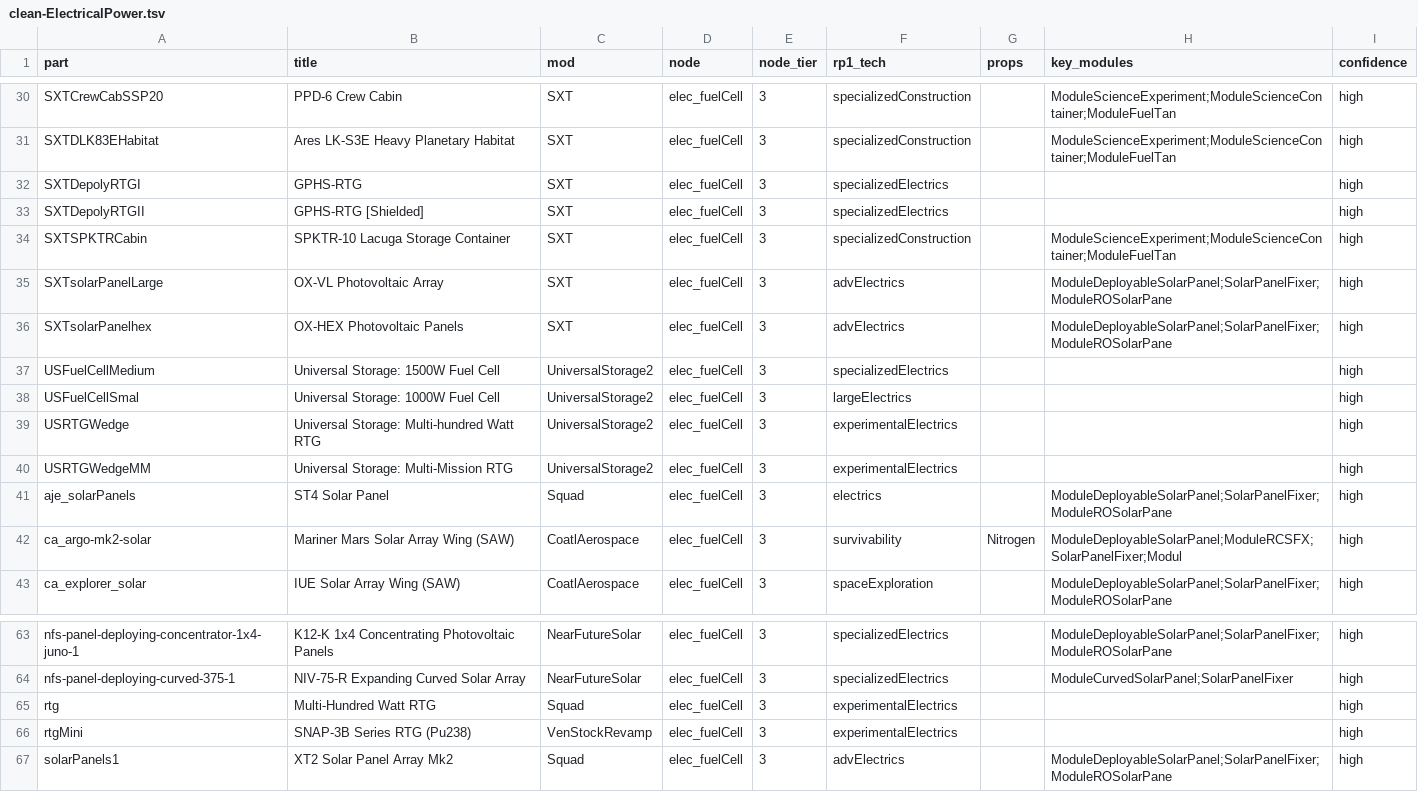
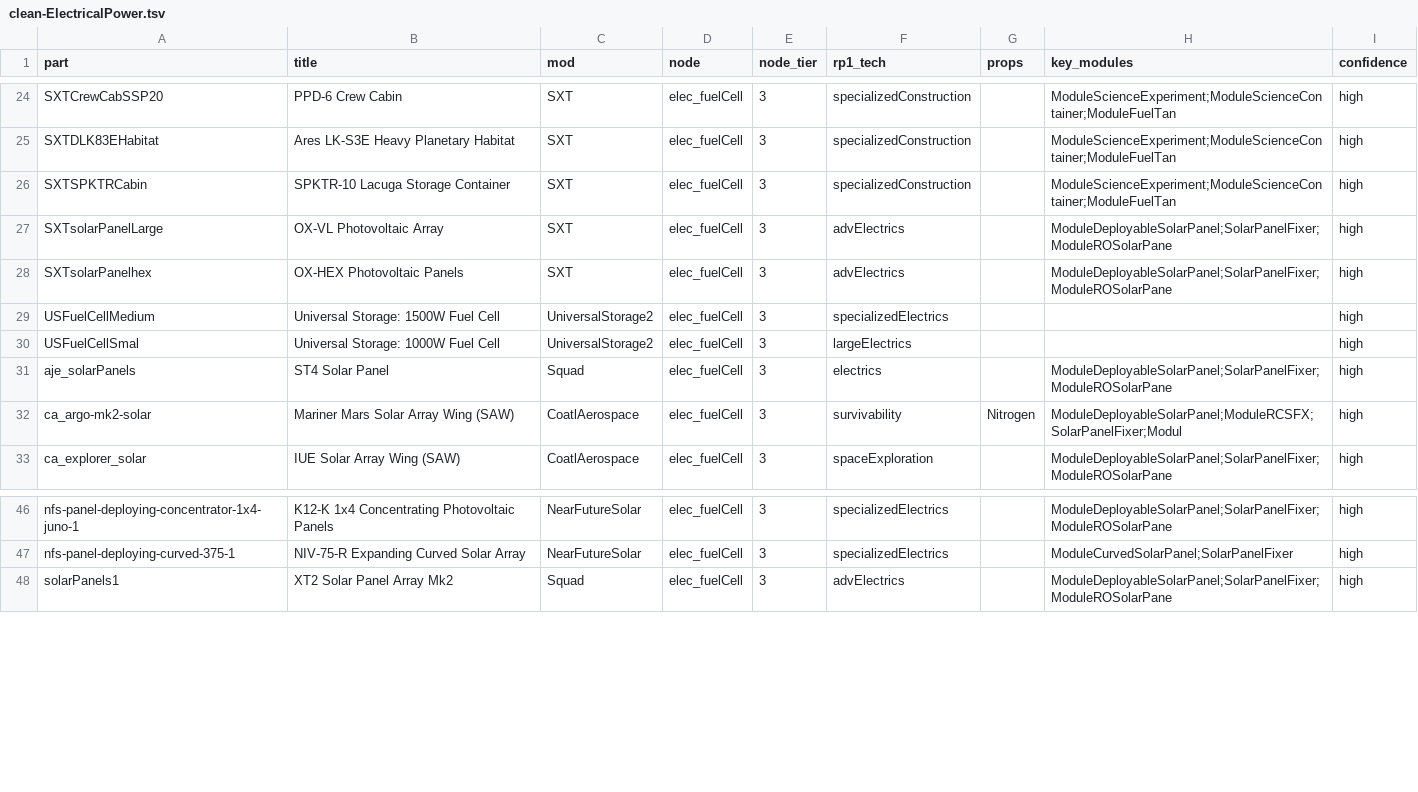
Before and after one commit to miskoltrans/RP-AXE, a TSV file: manifest/clusters/clean-ElectricalPower.tsv, drawn as a sheet; only a part is shown, gaps mark what is left out; the diff covers the shown part only; the diff names each change by its address in the sheet, - before the commit and + after, or states it on an @@ line.

```diff
--- a/manifest/clusters/clean-ElectricalPower.tsv
+++ b/manifest/clusters/clean-ElectricalPower.tsv
-row 32: SXTDepolyRTGI | GPHS-RTG | SXT | elec_fuelCell | 3 | specializedElectrics |  |  | high
-row 33: SXTDepolyRTGII | GPHS-RTG [Shielded] | SXT | elec_fuelCell | 3 | specializedElectrics |  |  | high
-row 39: USRTGWedge | Universal Storage: Multi-hundred Watt RTG | UniversalStorage2 | elec_fuelCell | 3 | experimentalElectrics |  |  | high
-row 40: USRTGWedgeMM | Universal Storage: Multi-Mission RTG | UniversalStorage2 | elec_fuelCell | 3 | experimentalElectrics |  |  | high
-row 65: rtg | Multi-Hundred Watt RTG | Squad | elec_fuelCell | 3 | experimentalElectrics |  |  | high
-row 66: rtgMini | SNAP-3B Series RTG (Pu238) | VenStockRevamp | elec_fuelCell | 3 | experimentalElectrics |  |  | high
```
Also changed, not shown: 13 removed rows elsewhere in this file, manifest/clusters/engine-hydrolox.tsv, manifest/clusters/engine-kerolox.tsv, 18 other files.
